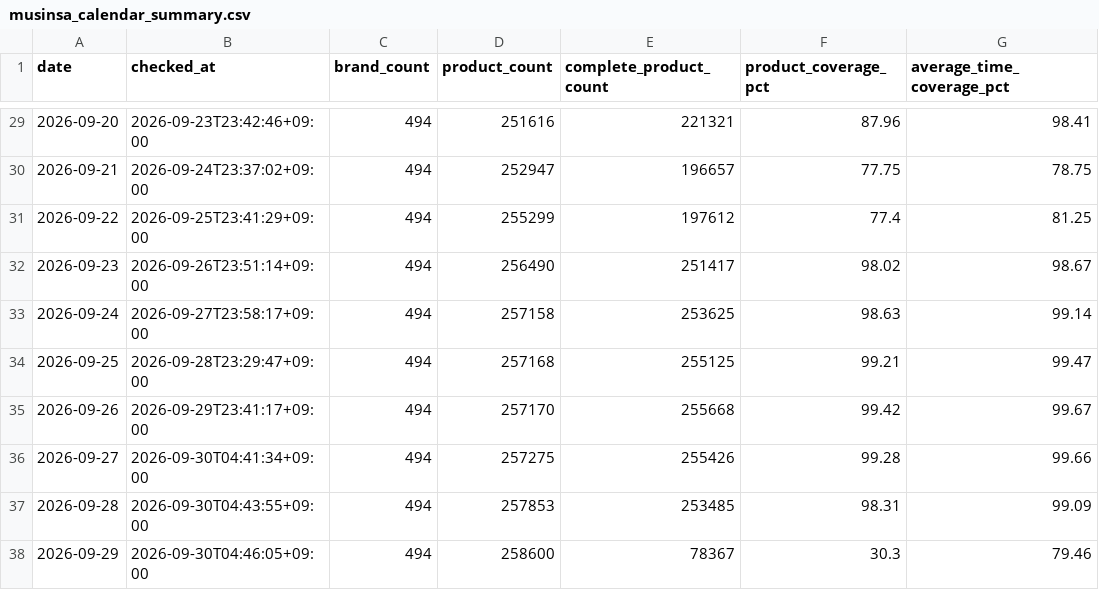
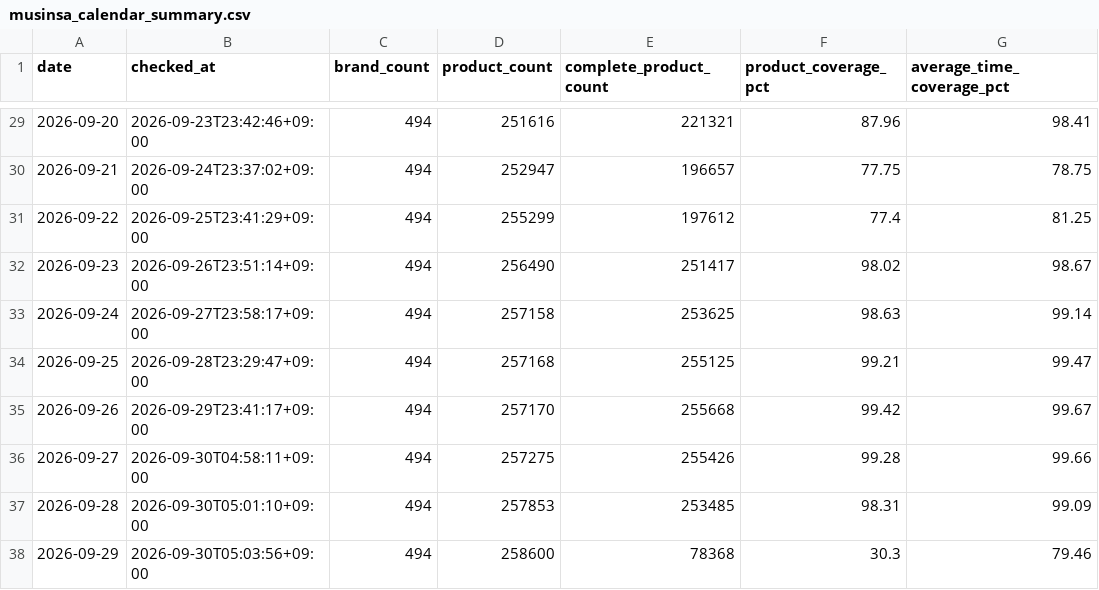
Before and after one commit to kwj-lab/-, a CSV file: musinsa_calendar_summary.csv, drawn as a sheet; only a part is shown, gaps mark what is left out; the diff names each change by its address in the sheet, - before the commit and + after, or states it on an @@ line.

```diff
--- a/musinsa_calendar_summary.csv
+++ b/musinsa_calendar_summary.csv
-B36 (checked_at): 2026-09-30T04:41:34+09:00
+B36 (checked_at): 2026-09-30T04:58:11+09:00
-B37 (checked_at): 2026-09-30T04:43:55+09:00
+B37 (checked_at): 2026-09-30T05:01:10+09:00
-B38 (checked_at): 2026-09-30T04:46:05+09:00
+B38 (checked_at): 2026-09-30T05:03:56+09:00
-E38 (complete_product_count): 78367
+E38 (complete_product_count): 78368
```
Also changed, not shown: musinsa_daily_summary.csv, 7 other files.
